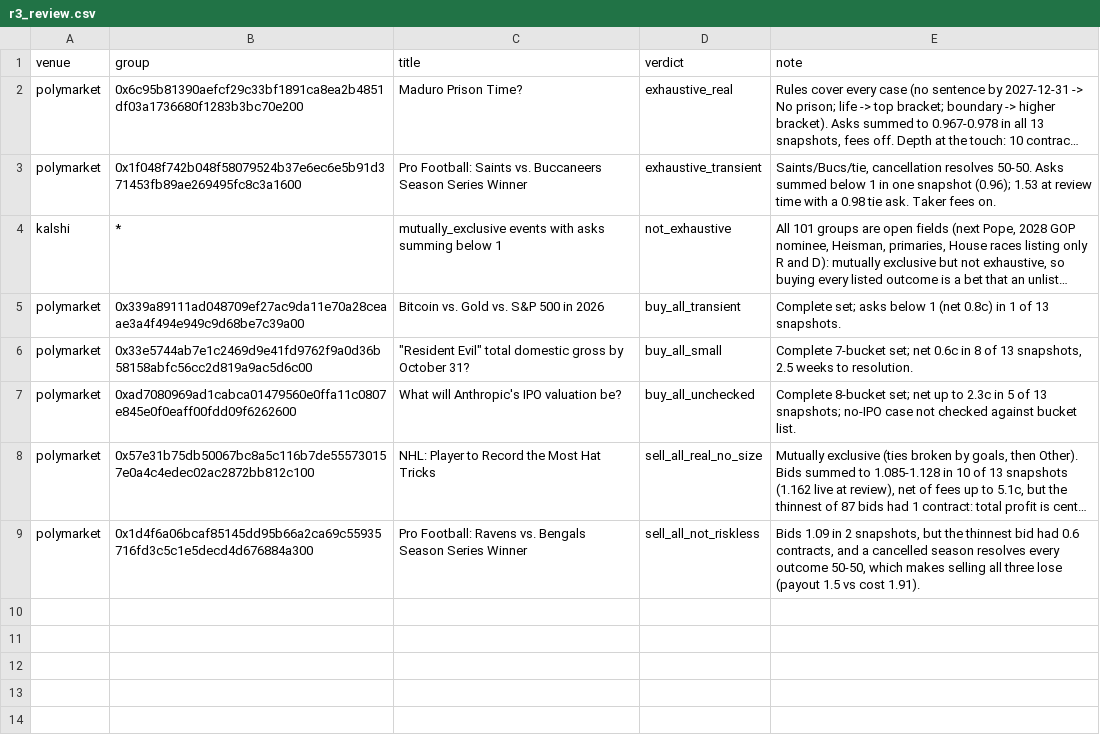
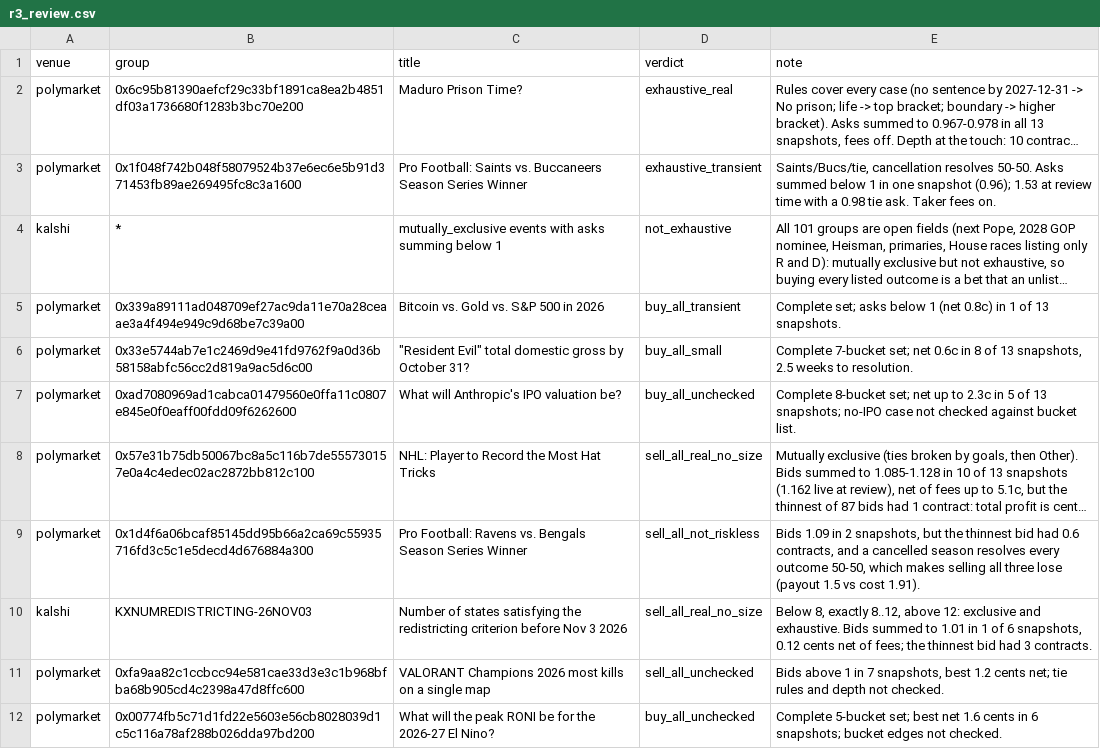
Before and after one commit to HridhayP/Arbiter, a CSV file: labels/r3_review.csv, drawn as a sheet; long unchanged cells end in …; the diff names each change by its address in the sheet, - before the commit and + after, or states it on an @@ line.

```diff
--- a/labels/r3_review.csv
+++ b/labels/r3_review.csv
+row 10: kalshi | KXNUMREDISTRICTING-26NOV03 | Number of states satisfying the redistricting criterion before Nov 3 2026 | sell_all_real_no_size | Below 8, exactly 8..12, above 12: exclusive and exhaustive. Bids summed to 1.01 in 1 of 6 snapshots, 0.12 cents net of fees; the thinnest bid had 3 contracts.
+row 11: polymarket | 0xfa9aa82c1ccbcc94e581cae33d3e3c1b968bfba68b905cd4c2398a47d8ffc600 | VALORANT Champions 2026 most kills on a single map | sell_all_unchecked | Bids above 1 in 7 snapshots, best 1.2 cents net; tie rules and depth not checked.
+row 12: polymarket | 0x00774fb5c71d1fd22e5603e56cb8028039d1c5c116a78af288b026dda97bd200 | What will the peak RONI be for the 2026-27 El Nino? | buy_all_unchecked | Complete 5-bucket set; best net 1.6 cents in 6 snapshots; bucket edges not checked.
```
Also changed, not shown: labels/r2_review.csv, 10 other files.
